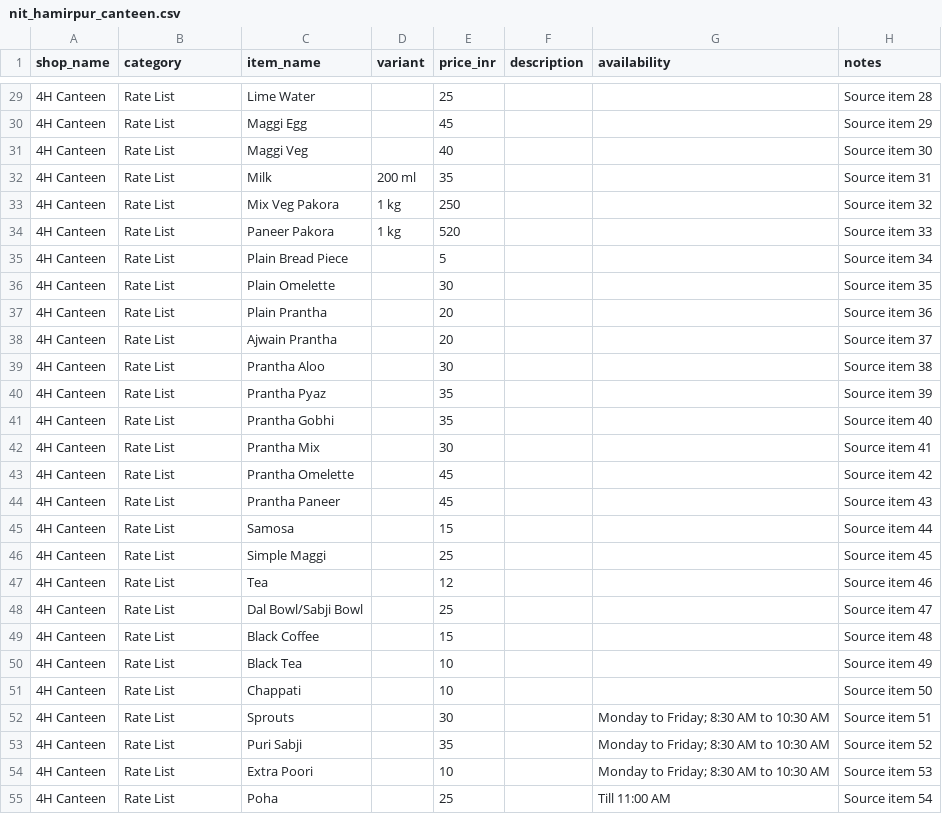
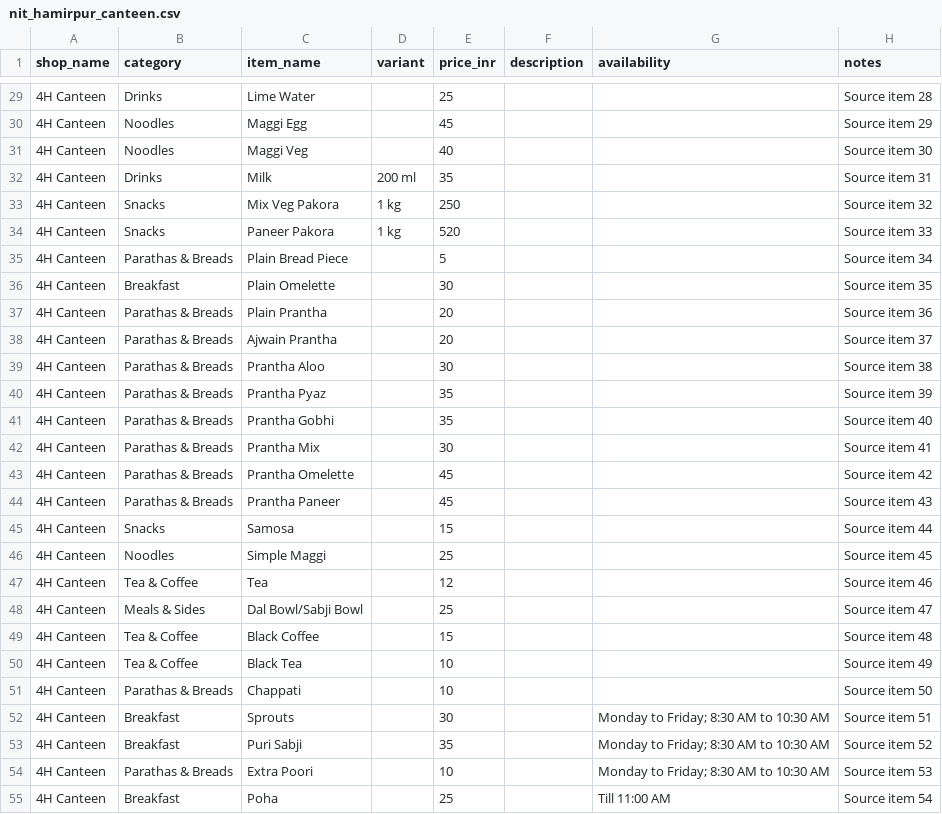
Before and after one commit to Ankit008769/E-Commerce-Store, a CSV file: backend/data/menus/nit_hamirpur_canteen.csv, drawn as a sheet; only a part is shown, gaps mark what is left out; the diff covers the shown part only.

```diff
--- a/backend/data/menus/nit_hamirpur_canteen.csv
+++ b/backend/data/menus/nit_hamirpur_canteen.csv
@@ -29,27 +29,27 @@
-"4H Canteen","Rate List","Lime Water","","25","","","Source item 28"
-"4H Canteen","Rate List","Maggi Egg","","45","","","Source item 29"
-"4H Canteen","Rate List","Maggi Veg","","40","","","Source item 30"
-"4H Canteen","Rate List","Milk","200 ml","35","","","Source item 31"
-"4H Canteen","Rate List","Mix Veg Pakora","1 kg","250","","","Source item 32"
-"4H Canteen","Rate List","Paneer Pakora","1 kg","520","","","Source item 33"
-"4H Canteen","Rate List","Plain Bread Piece","","5","","","Source item 34"
-"4H Canteen","Rate List","Plain Omelette","","30","","","Source item 35"
-"4H Canteen","Rate List","Plain Prantha","","20","","","Source item 36"
-"4H Canteen","Rate List","Ajwain Prantha","","20","","","Source item 37"
-"4H Canteen","Rate List","Prantha Aloo","","30","","","Source item 38"
-"4H Canteen","Rate List","Prantha Pyaz","","35","","","Source item 39"
-"4H Canteen","Rate List","Prantha Gobhi","","35","","","Source item 40"
-"4H Canteen","Rate List","Prantha Mix","","30","","","Source item 41"
-"4H Canteen","Rate List","Prantha Omelette","","45","","","Source item 42"
-"4H Canteen","Rate List","Prantha Paneer","","45","","","Source item 43"
-"4H Canteen","Rate List","Samosa","","15","","","Source item 44"
-"4H Canteen","Rate List","Simple Maggi","","25","","","Source item 45"
-"4H Canteen","Rate List","Tea","","12","","","Source item 46"
-"4H Canteen","Rate List","Dal Bowl/Sabji Bowl","","25","","","Source item 47"
-"4H Canteen","Rate List","Black Coffee","","15","","","Source item 48"
-"4H Canteen","Rate List","Black Tea","","10","","","Source item 49"
-"4H Canteen","Rate List","Chappati","","10","","","Source item 50"
-"4H Canteen","Rate List","Sprouts","","30","","Monday to Friday; 8:30 AM to 10:30 AM","Source item 51"
-"4H Canteen","Rate List","Puri Sabji","","35","","Monday to Friday; 8:30 AM to 10:30 AM","Source item 52"
-"4H Canteen","Rate List","Extra Poori","","10","","Monday to Friday; 8:30 AM to 10:30 AM","Source item 53"
-"4H Canteen","Rate List","Poha","","25","","Till 11:00 AM","Source item 54"
+4H Canteen,Drinks,Lime Water,,25,,,Source item 28
+4H Canteen,Noodles,Maggi Egg,,45,,,Source item 29
+4H Canteen,Noodles,Maggi Veg,,40,,,Source item 30
+4H Canteen,Drinks,Milk,200 ml,35,,,Source item 31
+4H Canteen,Snacks,Mix Veg Pakora,1 kg,250,,,Source item 32
+4H Canteen,Snacks,Paneer Pakora,1 kg,520,,,Source item 33
+4H Canteen,Parathas & Breads,Plain Bread Piece,,5,,,Source item 34
+4H Canteen,Breakfast,Plain Omelette,,30,,,Source item 35
+4H Canteen,Parathas & Breads,Plain Prantha,,20,,,Source item 36
+4H Canteen,Parathas & Breads,Ajwain Prantha,,20,,,Source item 37
+4H Canteen,Parathas & Breads,Prantha Aloo,,30,,,Source item 38
+4H Canteen,Parathas & Breads,Prantha Pyaz,,35,,,Source item 39
+4H Canteen,Parathas & Breads,Prantha Gobhi,,35,,,Source item 40
+4H Canteen,Parathas & Breads,Prantha Mix,,30,,,Source item 41
+4H Canteen,Parathas & Breads,Prantha Omelette,,45,,,Source item 42
+4H Canteen,Parathas & Breads,Prantha Paneer,,45,,,Source item 43
+4H Canteen,Snacks,Samosa,,15,,,Source item 44
+4H Canteen,Noodles,Simple Maggi,,25,,,Source item 45
+4H Canteen,Tea & Coffee,Tea,,12,,,Source item 46
+4H Canteen,Meals & Sides,Dal Bowl/Sabji Bowl,,25,,,Source item 47
+4H Canteen,Tea & Coffee,Black Coffee,,15,,,Source item 48
+4H Canteen,Tea & Coffee,Black Tea,,10,,,Source item 49
+4H Canteen,Parathas & Breads,Chappati,,10,,,Source item 50
+4H Canteen,Breakfast,Sprouts,,30,,Monday to Friday; 8:30 AM to 10:30 AM,Source item 51
+4H Canteen,Breakfast,Puri Sabji,,35,,Monday to Friday; 8:30 AM to 10:30 AM,Source item 52
+4H Canteen,Parathas & Breads,Extra Poori,,10,,Monday to Friday; 8:30 AM to 10:30 AM,Source item 53
+4H Canteen,Breakfast,Poha,,25,,Till 11:00 AM,Source item 54
```
Also changed, not shown: 31 edited cells elsewhere in this file, 11 other files.
